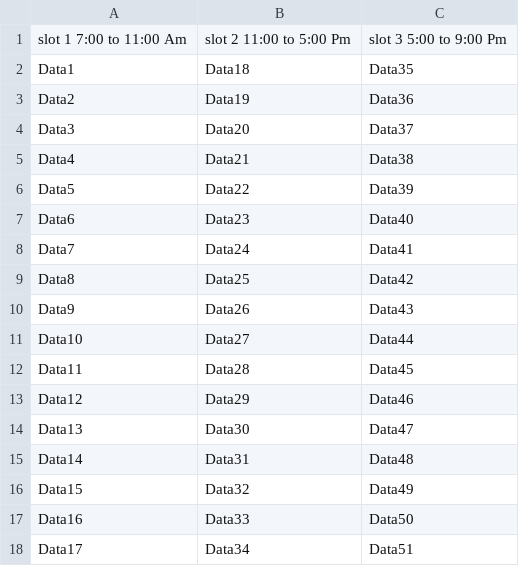
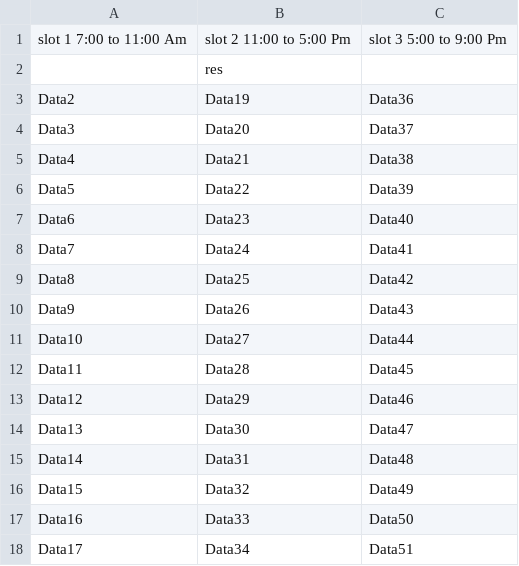
Before and after one commit to guptaankit01/krishnalibrary, a CSV file: boys_slots.csv, drawn as a sheet.

Commit message:
Update boys_slots.csv

```diff
--- a/boys_slots.csv
+++ b/boys_slots.csv
@@ -1,3 +1,3 @@
 slot 1 7:00 to 11:00 Am,slot 2 11:00 to 5:00 Pm,slot 3 5:00 to 9:00 Pm
-Data1,Data18,Data35
+,res,
 Data2,Data19,Data36
```
